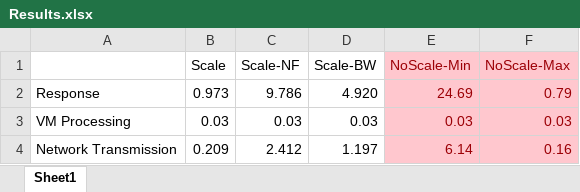
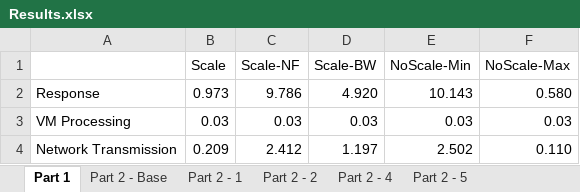
Before and after one commit to Sepand96/CloudsimSDN, an Excel workbook: project-acn/results/Results.xlsx, sheet Part 1, drawn as a sheet; values as stored, in another font and other column widths than the file's, no borders; charts and pictures not drawn; the diff names each change by its address in the sheet, - before the commit and + after, or states it on an @@ line.

```diff
--- a/project-acn/results/Results.xlsx (sheet Part 1)
+++ b/project-acn/results/Results.xlsx (sheet Part 1)
-sheet tab: Sheet1
+sheet tab: Part 1
+sheet tab: Part 2 - Base
+sheet tab: Part 2 - 1
+sheet tab: Part 2 - 2
+sheet tab: Part 2 - 4
+sheet tab: Part 2 - 5
@@ E1:F4 fill: #FFC7CE → none, text colour: #9C0006 → black @@
-E2 (NoScale-Min): 24.69
+E2 (NoScale-Min): 10.143
-F2 (NoScale-Max): 0.79
+F2 (NoScale-Max): 0.580
-E4 (NoScale-Min): 6.14
+E4 (NoScale-Min): 2.502
-F4 (NoScale-Max): 0.16
+F4 (NoScale-Max): 0.110
```
Also changed, not shown: charts or pictures, 17 other files.
